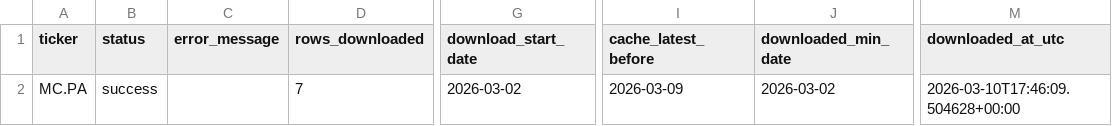
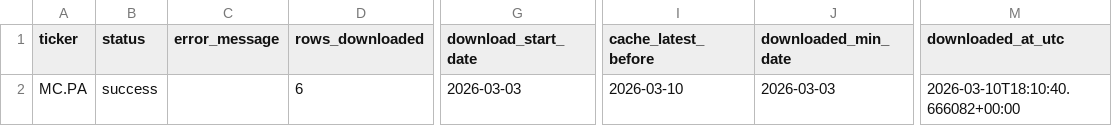
Before and after one commit to clementlemaitresilaire-bot/pea-quant-strategy, a CSV file: data/exports/data_quality/price_download_report.csv, drawn as a sheet; only a part is shown, gaps mark what is left out; the diff names each change by its address in the sheet, - before the commit and + after, or states it on an @@ line.

Commit message:
Ton message de commit

```diff
--- a/data/exports/data_quality/price_download_report.csv
+++ b/data/exports/data_quality/price_download_report.csv
-D2 (rows_downloaded): 7
+D2 (rows_downloaded): 6
-G2 (download_start_date): 2026-03-02
+G2 (download_start_date): 2026-03-03
-I2 (cache_latest_before): 2026-03-09
+I2 (cache_latest_before): 2026-03-10
-J2 (downloaded_min_date): 2026-03-02
+J2 (downloaded_min_date): 2026-03-03
-M2 (downloaded_at_utc): 2026-03-10T17:46:09.504628+00:00
+M2 (downloaded_at_utc): 2026-03-10T18:10:40.666082+00:00
```
Also changed, not shown: 11 other files.
